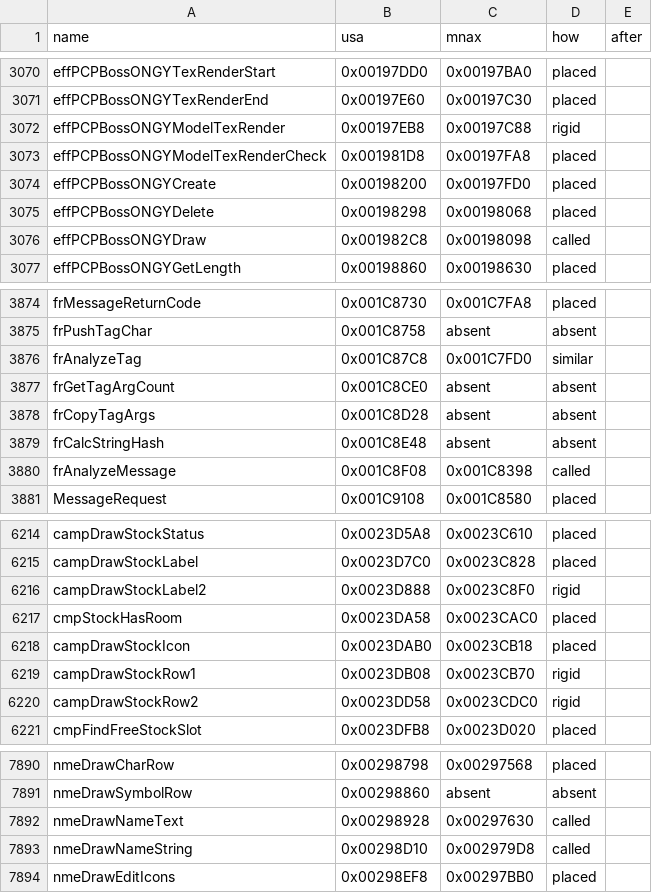
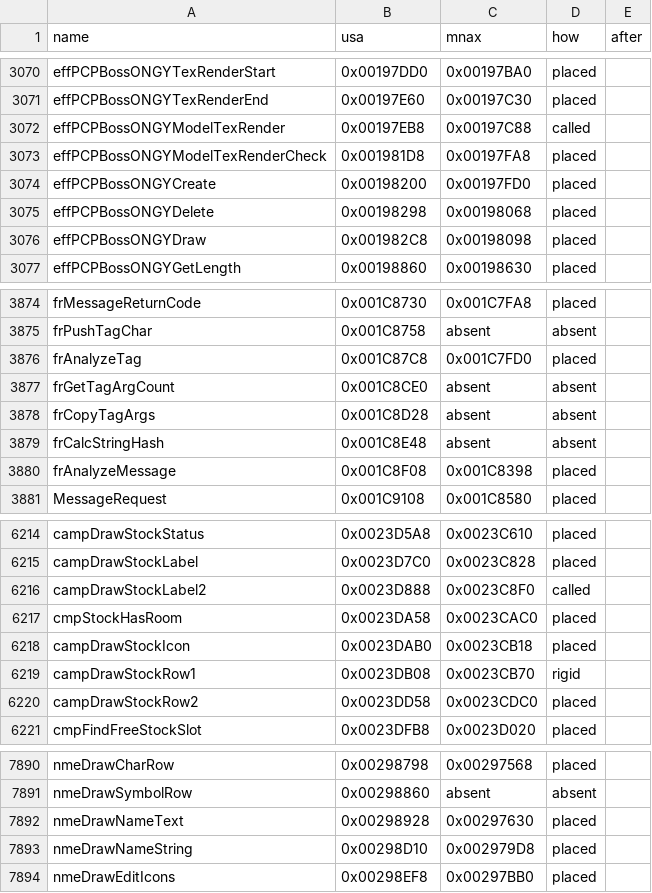
Before and after one commit to sommepo/smt3-decomp, a TSV file: config/mnax/funcs.tsv, drawn as a sheet; only a part is shown, gaps mark what is left out; the diff covers the shown part only.

```diff
--- a/config/mnax/funcs.tsv
+++ b/config/mnax/funcs.tsv
@@ -3071,3 +3071,3 @@ effPCPBossONGYTexRenderStart	0x00197DD0	0x00197BA0	placed
 effPCPBossONGYTexRenderEnd	0x00197E60	0x00197C30	placed	
-effPCPBossONGYModelTexRender	0x00197EB8	0x00197C88	rigid	
+effPCPBossONGYModelTexRender	0x00197EB8	0x00197C88	called	
 effPCPBossONGYModelTexRenderCheck	0x001981D8	0x00197FA8	placed	
@@ -3075,3 +3075,3 @@ effPCPBossONGYCreate	0x00198200	0x00197FD0	placed
 effPCPBossONGYDelete	0x00198298	0x00198068	placed	
-effPCPBossONGYDraw	0x001982C8	0x00198098	called	
+effPCPBossONGYDraw	0x001982C8	0x00198098	placed	
 effPCPBossONGYGetLength	0x00198860	0x00198630	placed	
@@ -3875,3 +3875,3 @@ frMessageReturnCode	0x001C8730	0x001C7FA8	placed
 frPushTagChar	0x001C8758	absent	absent	
-frAnalyzeTag	0x001C87C8	0x001C7FD0	similar	
+frAnalyzeTag	0x001C87C8	0x001C7FD0	placed	
 frGetTagArgCount	0x001C8CE0	absent	absent	
@@ -3879,3 +3879,3 @@ frCopyTagArgs	0x001C8D28	absent	absent
 frCalcStringHash	0x001C8E48	absent	absent	
-frAnalyzeMessage	0x001C8F08	0x001C8398	called	
+frAnalyzeMessage	0x001C8F08	0x001C8398	placed	
 MessageRequest	0x001C9108	0x001C8580	placed	
@@ -6215,3 +6215,3 @@ campDrawStockStatus	0x0023D5A8	0x0023C610	placed
 campDrawStockLabel	0x0023D7C0	0x0023C828	placed	
-campDrawStockLabel2	0x0023D888	0x0023C8F0	rigid	
+campDrawStockLabel2	0x0023D888	0x0023C8F0	called	
 cmpStockHasRoom	0x0023DA58	0x0023CAC0	placed	
@@ -6219,3 +6219,3 @@ campDrawStockIcon	0x0023DAB0	0x0023CB18	placed
 campDrawStockRow1	0x0023DB08	0x0023CB70	rigid	
-campDrawStockRow2	0x0023DD58	0x0023CDC0	rigid	
+campDrawStockRow2	0x0023DD58	0x0023CDC0	placed	
 cmpFindFreeStockSlot	0x0023DFB8	0x0023D020	placed	
@@ -7891,4 +7891,4 @@ nmeDrawCharRow	0x00298798	0x00297568	placed
 nmeDrawSymbolRow	0x00298860	absent	absent	
-nmeDrawNameText	0x00298928	0x00297630	called	
-nmeDrawNameString	0x00298D10	0x002979D8	called	
+nmeDrawNameText	0x00298928	0x00297630	placed	
+nmeDrawNameString	0x00298D10	0x002979D8	placed	
 nmeDrawEditIcons	0x00298EF8	0x00297BB0	placed	
```
Also changed, not shown: 70 edited cells elsewhere in this file, config/mnax/anchors.tsv, config/mnax/functions.tsv, 1 other file.
